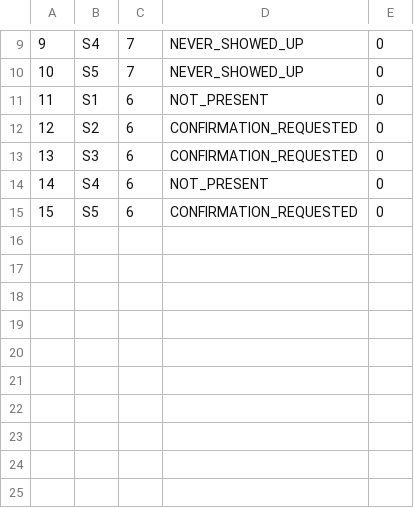
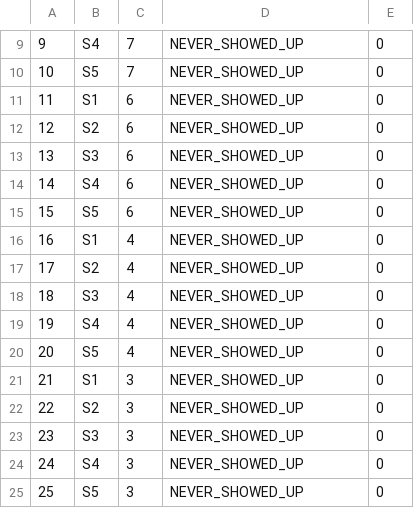
Before and after one commit to anastano/group-3-team-B, a CSV file: SIMS_HCI_Project/SIMS_HCI_Project/Resources/Database/guesttourattendances.csv, drawn as a sheet; only a part is shown, gaps mark what is left out.

```diff
--- a/SIMS_HCI_Project/SIMS_HCI_Project/Resources/Database/guesttourattendances.csv
+++ b/SIMS_HCI_Project/SIMS_HCI_Project/Resources/Database/guesttourattendances.csv
@@ -10,6 +10,16 @@
 10|S5|7|NEVER_SHOWED_UP|0
-11|S1|6|NOT_PRESENT|0
-12|S2|6|CONFIRMATION_REQUESTED|0
-13|S3|6|CONFIRMATION_REQUESTED|0
-14|S4|6|NOT_PRESENT|0
-15|S5|6|CONFIRMATION_REQUESTED|0
+11|S1|6|NEVER_SHOWED_UP|0
+12|S2|6|NEVER_SHOWED_UP|0
+13|S3|6|NEVER_SHOWED_UP|0
+14|S4|6|NEVER_SHOWED_UP|0
+15|S5|6|NEVER_SHOWED_UP|0
+16|S1|4|NEVER_SHOWED_UP|0
+17|S2|4|NEVER_SHOWED_UP|0
+18|S3|4|NEVER_SHOWED_UP|0
+19|S4|4|NEVER_SHOWED_UP|0
+20|S5|4|NEVER_SHOWED_UP|0
+21|S1|3|NEVER_SHOWED_UP|0
+22|S2|3|NEVER_SHOWED_UP|0
+23|S3|3|NEVER_SHOWED_UP|0
+24|S4|3|NEVER_SHOWED_UP|0
+25|S5|3|NEVER_SHOWED_UP|0
```
Also changed, not shown: SIMS_HCI_Project/SIMS_HCI_Project/Resources/Database/tourTimes.csv, 8 other files.
